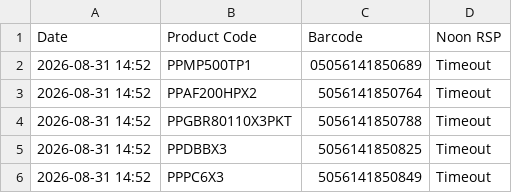
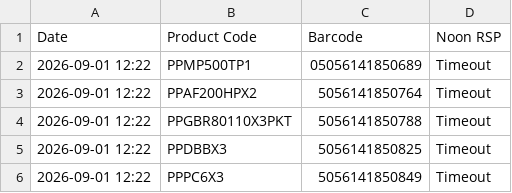
Before and after one commit to ecommerce1-cloud/KSA-Price-Tracker, a CSV file: ksa_master_report.csv, drawn as a sheet.

```diff
--- a/ksa_master_report.csv
+++ b/ksa_master_report.csv
@@ -1,6 +1,6 @@
 Date,Product Code,Barcode,Noon RSP
-2026-08-31 14:52,PPMP500TP1,05056141850689,Timeout
-2026-08-31 14:52,PPAF200HPX2,5056141850764,Timeout
-2026-08-31 14:52,PPGBR80110X3PKT,5056141850788,Timeout
-2026-08-31 14:52,PPDBBX3,5056141850825,Timeout
-2026-08-31 14:52,PPPC6X3,5056141850849,Timeout
+2026-09-01 12:22,PPMP500TP1,05056141850689,Timeout
+2026-09-01 12:22,PPAF200HPX2,5056141850764,Timeout
+2026-09-01 12:22,PPGBR80110X3PKT,5056141850788,Timeout
+2026-09-01 12:22,PPDBBX3,5056141850825,Timeout
+2026-09-01 12:22,PPPC6X3,5056141850849,Timeout
```
